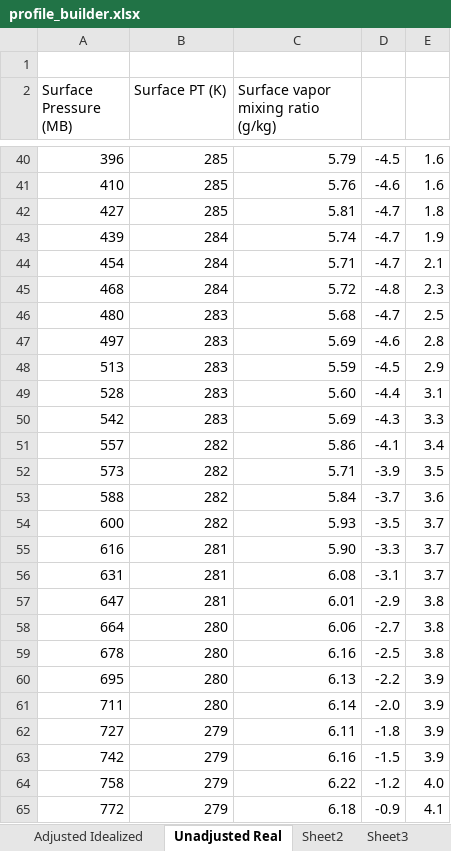
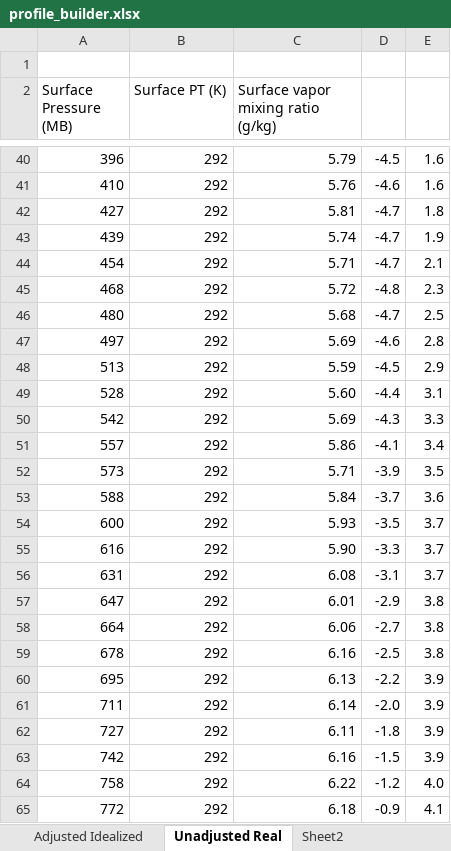
Before and after one commit to nmoisseeva/plume_rise_research, an Excel workbook: RxCADRE/L2G/profile_builder.xlsx, sheet Unadjusted Real, drawn as a sheet; only a part is shown, gaps mark what is left out; values as stored, in another font and other column widths than the file's, no borders; the diff covers the shown part only; the diff names each change by its address in the sheet, - before the commit and + after, or states it on an @@ line.

```diff
--- a/RxCADRE/L2G/profile_builder.xlsx (sheet Unadjusted Real)
+++ b/RxCADRE/L2G/profile_builder.xlsx (sheet Unadjusted Real)
-sheet tab: Sheet3
-B40:B42 (Surface PT (K)): 285
+B40:B42 (Surface PT (K)): 292
-B43:B45 (Surface PT (K)): 284
+B43:B45 (Surface PT (K)): 292
-B46:B50 (Surface PT (K)): 283
+B46:B50 (Surface PT (K)): 292
-B51:B54 (Surface PT (K)): 282
+B51:B54 (Surface PT (K)): 292
-B55:B57 (Surface PT (K)): 281
+B55:B57 (Surface PT (K)): 292
-B58:B61 (Surface PT (K)): 280
+B58:B61 (Surface PT (K)): 292
-B62:B65 (Surface PT (K)): 279
+B62:B65 (Surface PT (K)): 292
```
Also changed, not shown: 154 edited cells elsewhere in this sheet, sheet Sheet2, sheet Adjusted Idealized, other sheet tabs, 19 other files.
